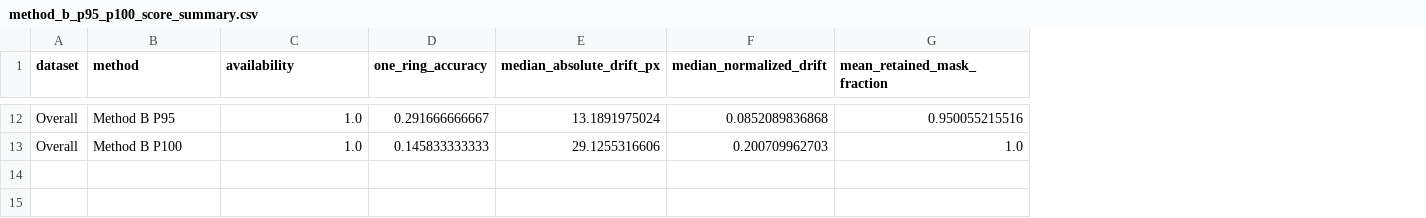
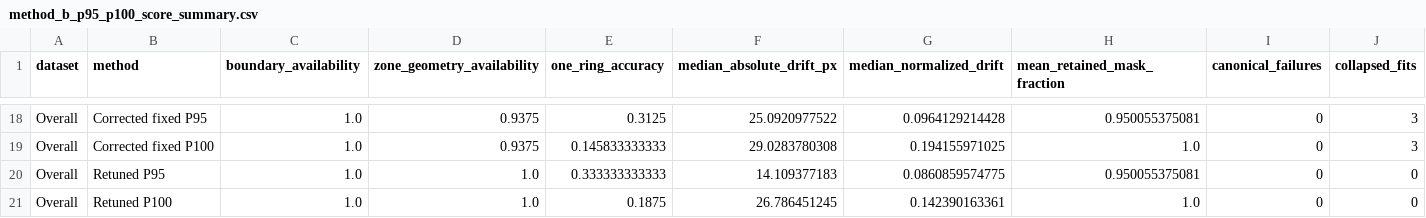
Before and after one commit to exfab/PhenoTypic, a CSV file: docs/superpowers/artifacts/2026-09-01-zone-segmentation-improvement/method_b_p95_p100_score_summary.csv, drawn as a sheet; only a part is shown, gaps mark what is left out; addresses are those after the commit; the diff covers the shown part only; the diff names each change by its address in the sheet, - before the commit and + after, or states it on an @@ line.

Commit message:
fix: correct canonical Method B evaluation

```diff
--- a/docs/superpowers/artifacts/2026-09-01-zone-segmentation-improvement/method_b_p95_p100_score_summary.csv
+++ b/docs/superpowers/artifacts/2026-09-01-zone-segmentation-improvement/method_b_p95_p100_score_summary.csv
+column D (zone_geometry_availability), rows 18-19: 0.9375 | 0.9375
+column I (canonical_failures), rows 18-19: 0 | 0
+column J (collapsed_fits), rows 18-19: 3 | 3
-C1: availability
+C1: boundary_availability
-B18 (method): Method B P95
+B18 (method): Corrected fixed P95
-E18 (one_ring_accuracy): 0.291666666667
+E18 (one_ring_accuracy): 0.3125
-F18 (median_absolute_drift_px): 13.1891975024
+F18 (median_absolute_drift_px): 25.0920977522
-G18 (median_normalized_drift): 0.0852089836868
+G18 (median_normalized_drift): 0.0964129214428
-H18 (mean_retained_mask_fraction): 0.950055215516
+H18 (mean_retained_mask_fraction): 0.950055375081
-B19 (method): Method B P100
+B19 (method): Corrected fixed P100
-F19 (median_absolute_drift_px): 29.1255316606
+F19 (median_absolute_drift_px): 29.0283780308
-G19 (median_normalized_drift): 0.200709962703
+G19 (median_normalized_drift): 0.194155971025
+row 20: Overall | Retuned P95 | 1.0 | 1.0 | 0.333333333333 | 14.109377183 | 0.0860859574775 | 0.950055375081 | 0 | 0
+row 21: Overall | Retuned P100 | 1.0 | 1.0 | 0.1875 | 26.786451245 | 0.142390163361 | 1.0 | 0 | 0
```
Also changed, not shown: 6 added rows and 22 edited cells elsewhere in this file, 32 other files.
